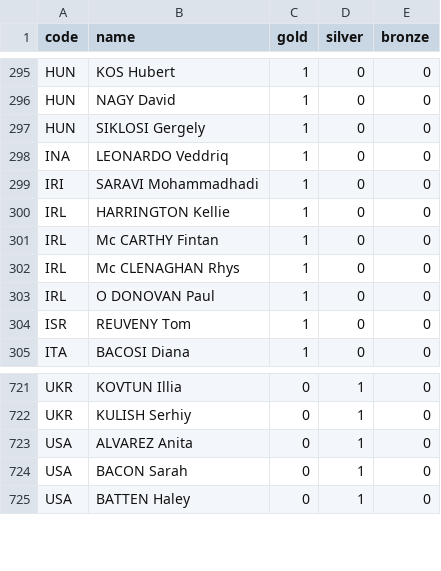
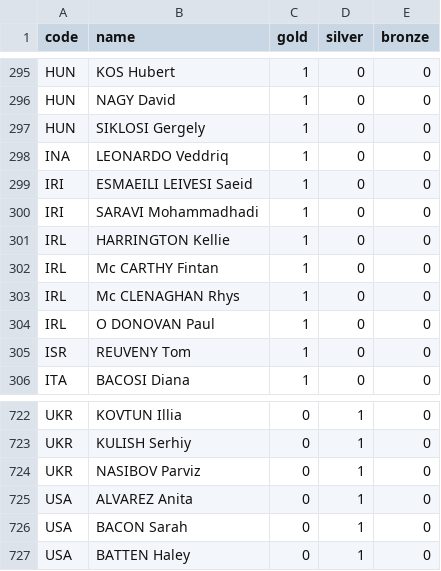
Before and after one commit to taniki/paris2024-data, a CSV file: datasets/medallists.csv, drawn as a sheet; only a part is shown, gaps mark what is left out.

```diff
--- a/datasets/medallists.csv
+++ b/datasets/medallists.csv
@@ -298,2 +298,3 @@ HUN,SIKLOSI Gergely,1,0,0
 INA,LEONARDO Veddriq,1,0,0
+IRI,ESMAEILI LEIVESI Saeid,1,0,0
 IRI,SARAVI Mohammadhadi,1,0,0
@@ -722,2 +723,3 @@ UKR,KOVTUN Illia,0,1,0
 UKR,KULISH Serhiy,0,1,0
+UKR,NASIBOV Parviz,0,1,0
 USA,ALVAREZ Anita,0,1,0
```
Also changed, not shown: datasets/medals.csv.
